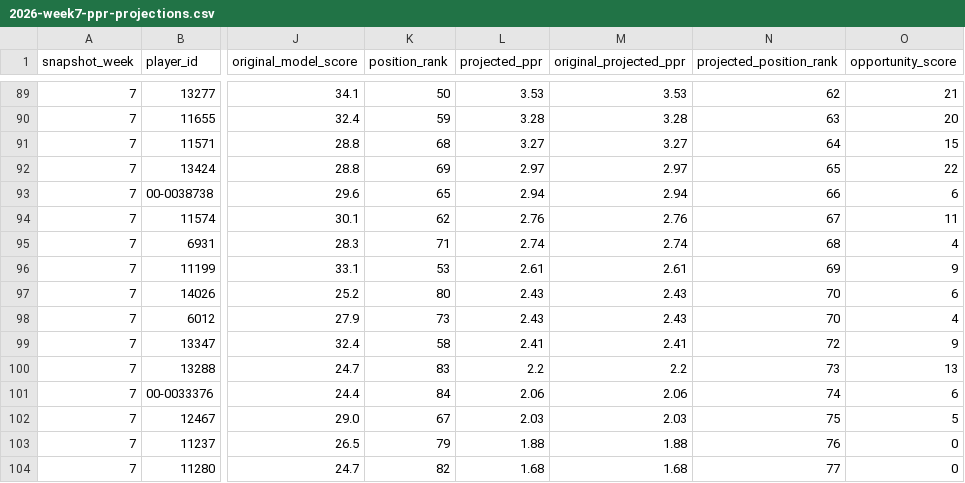
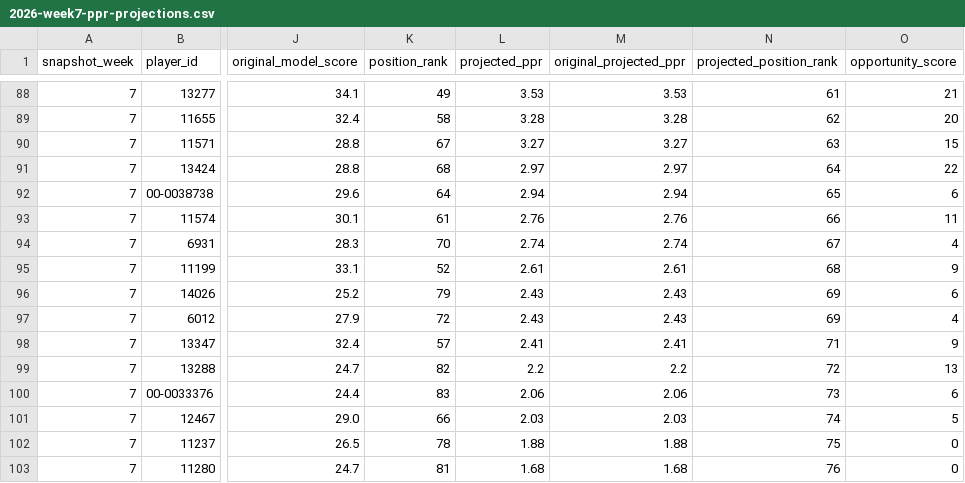
Before and after one commit to egarza2424/Data-Daddy, a CSV file: projection-model/2026-week7-ppr-projections.csv, drawn as a sheet; only a part is shown, gaps mark what is left out; addresses are those after the commit; the diff covers the shown part only; the diff names each change by its address in the sheet, - before the commit and + after, or states it on an @@ line.

```diff
--- a/projection-model/2026-week7-ppr-projections.csv
+++ b/projection-model/2026-week7-ppr-projections.csv
-K88 (position_rank): 50
+K88 (position_rank): 49
-N88 (projected_position_rank): 62
+N88 (projected_position_rank): 61
-K89 (position_rank): 59
+K89 (position_rank): 58
-N89 (projected_position_rank): 63
+N89 (projected_position_rank): 62
-K90 (position_rank): 68
+K90 (position_rank): 67
-N90 (projected_position_rank): 64
+N90 (projected_position_rank): 63
-K91 (position_rank): 69
+K91 (position_rank): 68
-N91 (projected_position_rank): 65
+N91 (projected_position_rank): 64
-K92 (position_rank): 65
+K92 (position_rank): 64
-N92 (projected_position_rank): 66
+N92 (projected_position_rank): 65
-K93 (position_rank): 62
+K93 (position_rank): 61
-N93 (projected_position_rank): 67
+N93 (projected_position_rank): 66
-K94 (position_rank): 71
+K94 (position_rank): 70
-N94 (projected_position_rank): 68
+N94 (projected_position_rank): 67
-K95 (position_rank): 53
+K95 (position_rank): 52
-N95 (projected_position_rank): 69
+N95 (projected_position_rank): 68
-K96 (position_rank): 80
+K96 (position_rank): 79
-N96:N97 (projected_position_rank): 70
+N96:N97 (projected_position_rank): 69
-K97 (position_rank): 73
+K97 (position_rank): 72
-K98 (position_rank): 58
+K98 (position_rank): 57
-N98 (projected_position_rank): 72
+N98 (projected_position_rank): 71
-K99 (position_rank): 83
+K99 (position_rank): 82
-N99 (projected_position_rank): 73
+N99 (projected_position_rank): 72
-K100 (position_rank): 84
+K100 (position_rank): 83
-N100 (projected_position_rank): 74
+N100 (projected_position_rank): 73
-K101 (position_rank): 67
+K101 (position_rank): 66
-N101 (projected_position_rank): 75
+N101 (projected_position_rank): 74
-K102 (position_rank): 79
+K102 (position_rank): 78
-N102 (projected_position_rank): 76
+N102 (projected_position_rank): 75
-K103 (position_rank): 82
+K103 (position_rank): 81
-N103 (projected_position_rank): 77
+N103 (projected_position_rank): 76
```
Also changed, not shown: 1 removed row and 59 edited cells elsewhere in this file.
